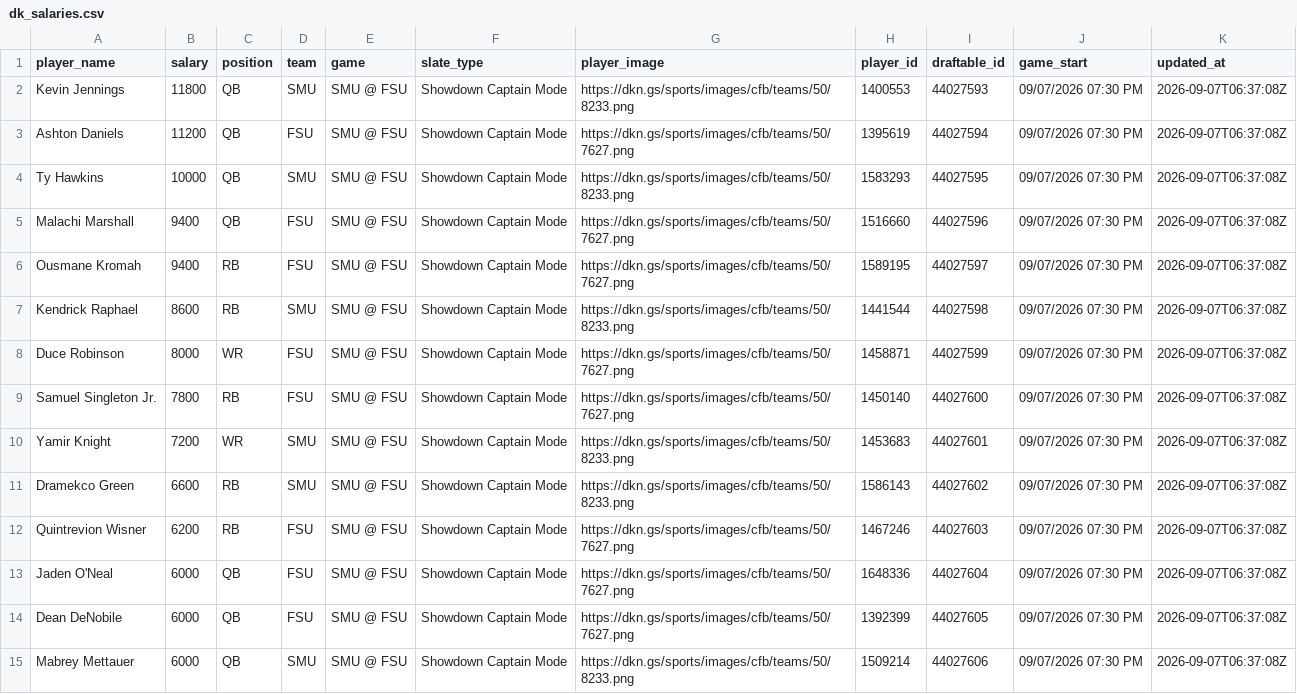
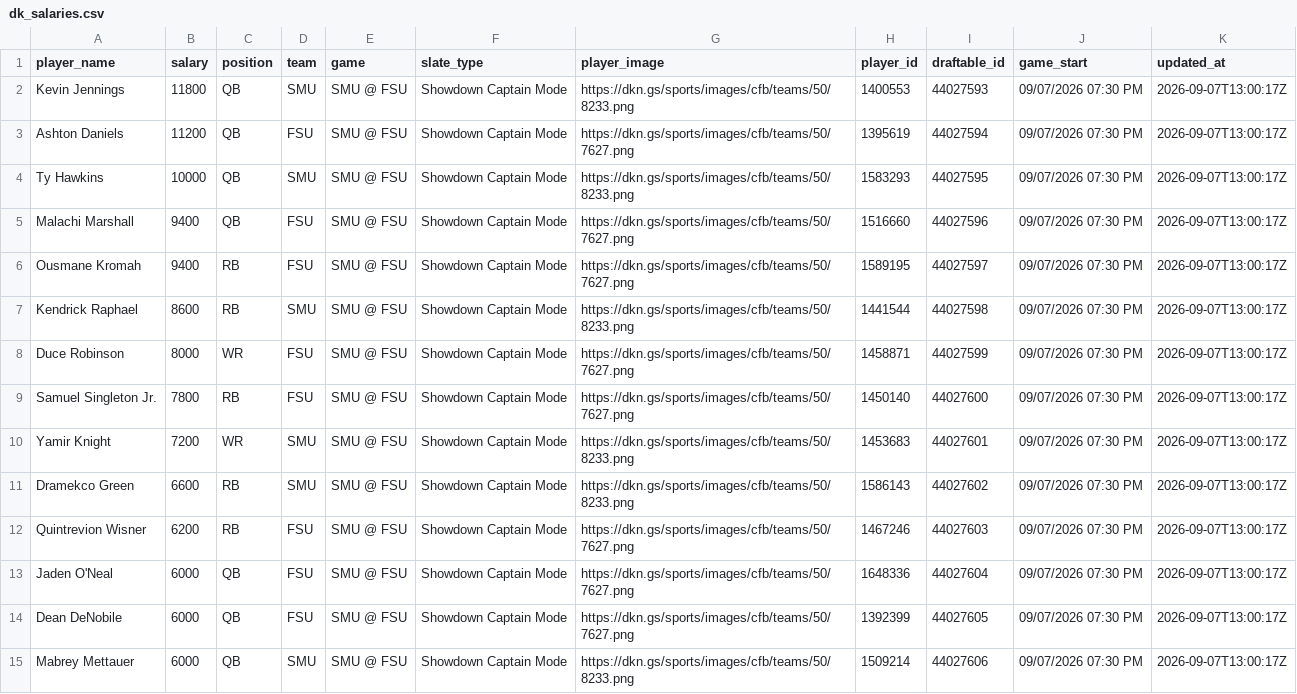
Before and after one commit to 925Sports/cfb-data-pull, a CSV file: data/dk_salaries.csv, drawn as a sheet; only a part is shown; the diff covers the shown part only.

```diff
--- a/data/dk_salaries.csv
+++ b/data/dk_salaries.csv
@@ -1,15 +1,15 @@
 player_name,salary,position,team,game,slate_type,player_image,player_id,draftable_id,game_start,updated_at
-Kevin Jennings,11800,QB,SMU,SMU @ FSU,Showdown Captain Mode,https://dkn.gs/sports/images/cfb/teams/50/8233.png,1400553,44027593,09/07/2026 07:30 PM,2026-09-07T06:37:08Z
-Ashton Daniels,11200,QB,FSU,SMU @ FSU,Showdown Captain Mode,https://dkn.gs/sports/images/cfb/teams/50/7627.png,1395619,44027594,09/07/2026 07:30 PM,2026-09-07T06:37:08Z
-Ty Hawkins,10000,QB,SMU,SMU @ FSU,Showdown Captain Mode,https://dkn.gs/sports/images/cfb/teams/50/8233.png,1583293,44027595,09/07/2026 07:30 PM,2026-09-07T06:37:08Z
-Malachi Marshall,9400,QB,FSU,SMU @ FSU,Showdown Captain Mode,https://dkn.gs/sports/images/cfb/teams/50/7627.png,1516660,44027596,09/07/2026 07:30 PM,2026-09-07T06:37:08Z
-Ousmane Kromah,9400,RB,FSU,SMU @ FSU,Showdown Captain Mode,https://dkn.gs/sports/images/cfb/teams/50/7627.png,1589195,44027597,09/07/2026 07:30 PM,2026-09-07T06:37:08Z
-Kendrick Raphael,8600,RB,SMU,SMU @ FSU,Showdown Captain Mode,https://dkn.gs/sports/images/cfb/teams/50/8233.png,1441544,44027598,09/07/2026 07:30 PM,2026-09-07T06:37:08Z
-Duce Robinson,8000,WR,FSU,SMU @ FSU,Showdown Captain Mode,https://dkn.gs/sports/images/cfb/teams/50/7627.png,1458871,44027599,09/07/2026 07:30 PM,2026-09-07T06:37:08Z
-Samuel Singleton Jr.,7800,RB,FSU,SMU @ FSU,Showdown Captain Mode,https://dkn.gs/sports/images/cfb/teams/50/7627.png,1450140,44027600,09/07/2026 07:30 PM,2026-09-07T06:37:08Z
-Yamir Knight,7200,WR,SMU,SMU @ FSU,Showdown Captain Mode,https://dkn.gs/sports/images/cfb/teams/50/8233.png,1453683,44027601,09/07/2026 07:30 PM,2026-09-07T06:37:08Z
-Dramekco Green,6600,RB,SMU,SMU @ FSU,Showdown Captain Mode,https://dkn.gs/sports/images/cfb/teams/50/8233.png,1586143,44027602,09/07/2026 07:30 PM,2026-09-07T06:37:08Z
-Quintrevion Wisner,6200,RB,FSU,SMU @ FSU,Showdown Captain Mode,https://dkn.gs/sports/images/cfb/teams/50/7627.png,1467246,44027603,09/07/2026 07:30 PM,2026-09-07T06:37:08Z
-Jaden O'Neal,6000,QB,FSU,SMU @ FSU,Showdown Captain Mode,https://dkn.gs/sports/images/cfb/teams/50/7627.png,1648336,44027604,09/07/2026 07:30 PM,2026-09-07T06:37:08Z
-Dean DeNobile,6000,QB,FSU,SMU @ FSU,Showdown Captain Mode,https://dkn.gs/sports/images/cfb/teams/50/7627.png,1392399,44027605,09/07/2026 07:30 PM,2026-09-07T06:37:08Z
-Mabrey Mettauer,6000,QB,SMU,SMU @ FSU,Showdown Captain Mode,https://dkn.gs/sports/images/cfb/teams/50/8233.png,1509214,44027606,09/07/2026 07:30 PM,2026-09-07T06:37:08Z
+Kevin Jennings,11800,QB,SMU,SMU @ FSU,Showdown Captain Mode,https://dkn.gs/sports/images/cfb/teams/50/8233.png,1400553,44027593,09/07/2026 07:30 PM,2026-09-07T13:00:17Z
+Ashton Daniels,11200,QB,FSU,SMU @ FSU,Showdown Captain Mode,https://dkn.gs/sports/images/cfb/teams/50/7627.png,1395619,44027594,09/07/2026 07:30 PM,2026-09-07T13:00:17Z
+Ty Hawkins,10000,QB,SMU,SMU @ FSU,Showdown Captain Mode,https://dkn.gs/sports/images/cfb/teams/50/8233.png,1583293,44027595,09/07/2026 07:30 PM,2026-09-07T13:00:17Z
+Malachi Marshall,9400,QB,FSU,SMU @ FSU,Showdown Captain Mode,https://dkn.gs/sports/images/cfb/teams/50/7627.png,1516660,44027596,09/07/2026 07:30 PM,2026-09-07T13:00:17Z
+Ousmane Kromah,9400,RB,FSU,SMU @ FSU,Showdown Captain Mode,https://dkn.gs/sports/images/cfb/teams/50/7627.png,1589195,44027597,09/07/2026 07:30 PM,2026-09-07T13:00:17Z
+Kendrick Raphael,8600,RB,SMU,SMU @ FSU,Showdown Captain Mode,https://dkn.gs/sports/images/cfb/teams/50/8233.png,1441544,44027598,09/07/2026 07:30 PM,2026-09-07T13:00:17Z
+Duce Robinson,8000,WR,FSU,SMU @ FSU,Showdown Captain Mode,https://dkn.gs/sports/images/cfb/teams/50/7627.png,1458871,44027599,09/07/2026 07:30 PM,2026-09-07T13:00:17Z
+Samuel Singleton Jr.,7800,RB,FSU,SMU @ FSU,Showdown Captain Mode,https://dkn.gs/sports/images/cfb/teams/50/7627.png,1450140,44027600,09/07/2026 07:30 PM,2026-09-07T13:00:17Z
+Yamir Knight,7200,WR,SMU,SMU @ FSU,Showdown Captain Mode,https://dkn.gs/sports/images/cfb/teams/50/8233.png,1453683,44027601,09/07/2026 07:30 PM,2026-09-07T13:00:17Z
+Dramekco Green,6600,RB,SMU,SMU @ FSU,Showdown Captain Mode,https://dkn.gs/sports/images/cfb/teams/50/8233.png,1586143,44027602,09/07/2026 07:30 PM,2026-09-07T13:00:17Z
+Quintrevion Wisner,6200,RB,FSU,SMU @ FSU,Showdown Captain Mode,https://dkn.gs/sports/images/cfb/teams/50/7627.png,1467246,44027603,09/07/2026 07:30 PM,2026-09-07T13:00:17Z
+Jaden O'Neal,6000,QB,FSU,SMU @ FSU,Showdown Captain Mode,https://dkn.gs/sports/images/cfb/teams/50/7627.png,1648336,44027604,09/07/2026 07:30 PM,2026-09-07T13:00:17Z
+Dean DeNobile,6000,QB,FSU,SMU @ FSU,Showdown Captain Mode,https://dkn.gs/sports/images/cfb/teams/50/7627.png,1392399,44027605,09/07/2026 07:30 PM,2026-09-07T13:00:17Z
+Mabrey Mettauer,6000,QB,SMU,SMU @ FSU,Showdown Captain Mode,https://dkn.gs/sports/images/cfb/teams/50/8233.png,1509214,44027606,09/07/2026 07:30 PM,2026-09-07T13:00:17Z
```
Also changed, not shown: 58 edited cells elsewhere in this file, 1 other file.
